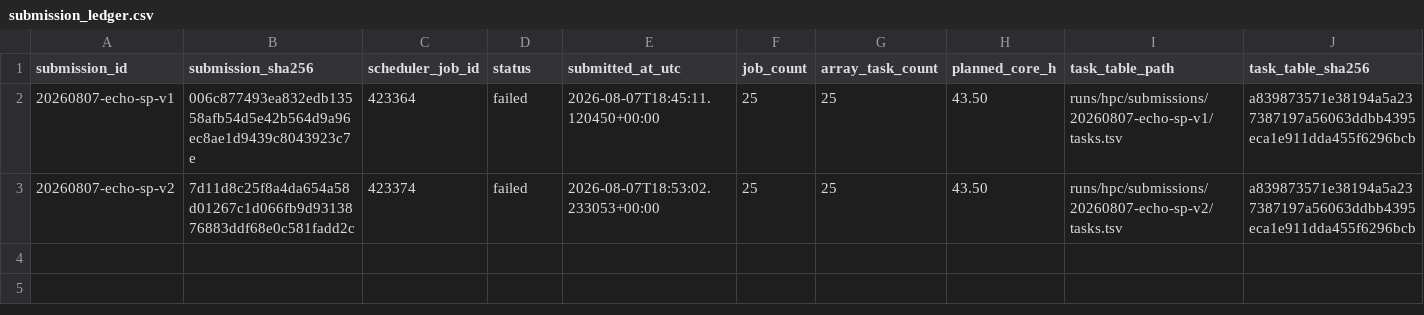
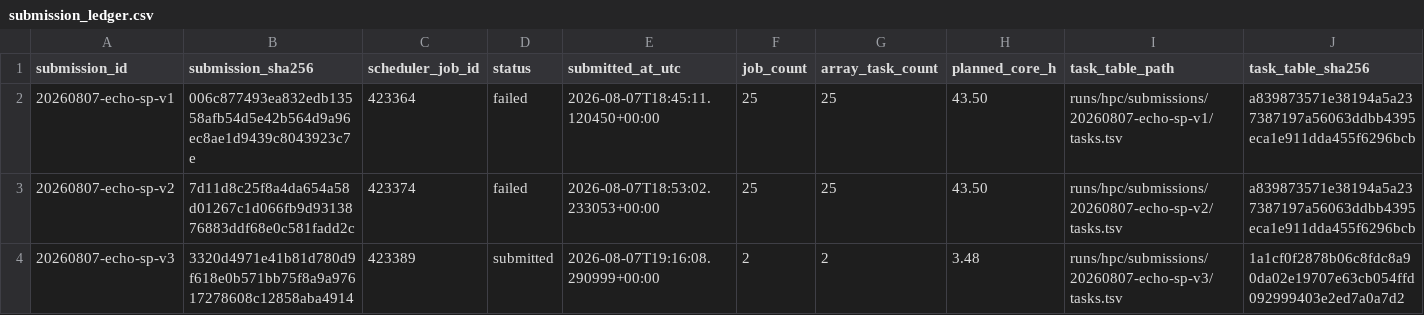
Before and after one commit to Caesiumatic/jhtvs_ft0806, a CSV file: data/resolved/submission_ledger.csv, drawn as a sheet; only a part is shown; rows hold the shown columns only; the diff names each change by its address in the sheet, - before the commit and + after, or states it on an @@ line.

Commit message:
Record Lop echo SP retry submission

```diff
--- a/data/resolved/submission_ledger.csv
+++ b/data/resolved/submission_ledger.csv
+row 4: 20260807-echo-sp-v3 | 3320d4971e41b81d780d9f618e0b571bb75f8a9a97617278608c12858aba4914 | 423389 | submitted | 2026-08-07T19:16:08.290999+00:00 | 2 | 2 | 3.48 | runs/hpc/submissions/20260807-echo-sp-v3/tasks.tsv | 1a1cf0f2878b06c8fdc8a90da02e19707e63cb054ffd092999403e2ed7a0a7d2
```
Also changed, not shown: 1 other file.
